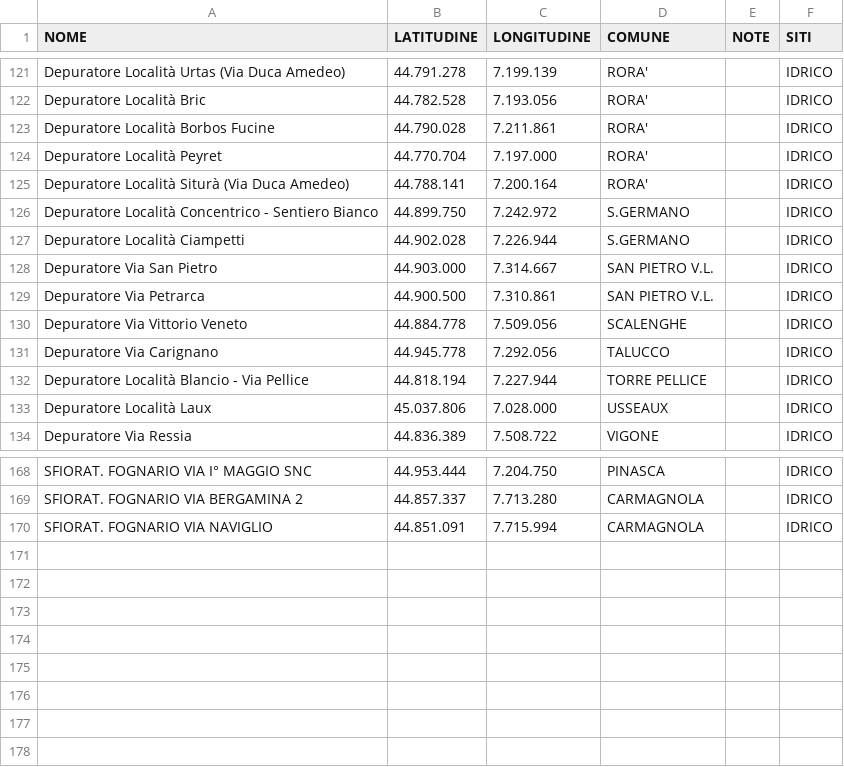
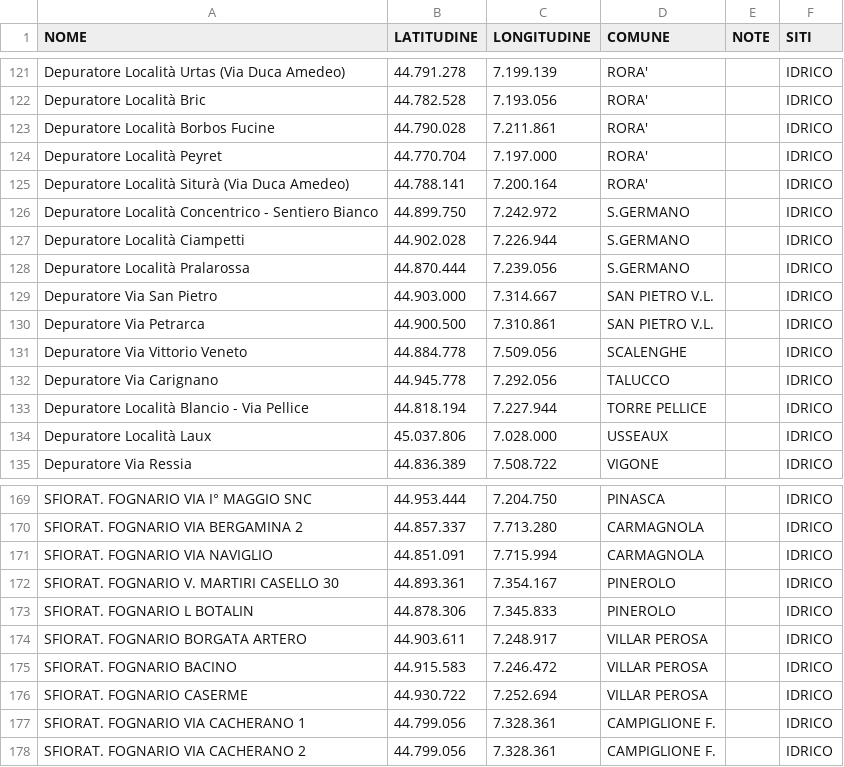
Before and after one commit to AreeVerdi2026/Aree-Verdi, a CSV file: siti.csv, drawn as a sheet; only a part is shown, gaps mark what is left out; the diff names each change by its address in the sheet, - before the commit and + after, or states it on an @@ line.

Commit message:
Add files via upload

```diff
--- a/siti.csv
+++ b/siti.csv
+row 128: Depuratore Località Pralarossa | 44.870.444 | 7.239.056 | S.GERMANO |  | IDRICO
+row 172: SFIORAT. FOGNARIO V. MARTIRI CASELLO 30 | 44.893.361 | 7.354.167 | PINEROLO |  | IDRICO
+row 173: SFIORAT. FOGNARIO L BOTALIN | 44.878.306 | 7.345.833 | PINEROLO |  | IDRICO
+row 174: SFIORAT. FOGNARIO BORGATA ARTERO | 44.903.611 | 7.248.917 | VILLAR PEROSA |  | IDRICO
+row 175: SFIORAT. FOGNARIO BACINO | 44.915.583 | 7.246.472 | VILLAR PEROSA |  | IDRICO
+row 176: SFIORAT. FOGNARIO CASERME | 44.930.722 | 7.252.694 | VILLAR PEROSA |  | IDRICO
+row 177: SFIORAT. FOGNARIO VIA CACHERANO 1 | 44.799.056 | 7.328.361 | CAMPIGLIONE F. |  | IDRICO
+row 178: SFIORAT. FOGNARIO VIA CACHERANO 2 | 44.799.056 | 7.328.361 | CAMPIGLIONE F. |  | IDRICO
```
